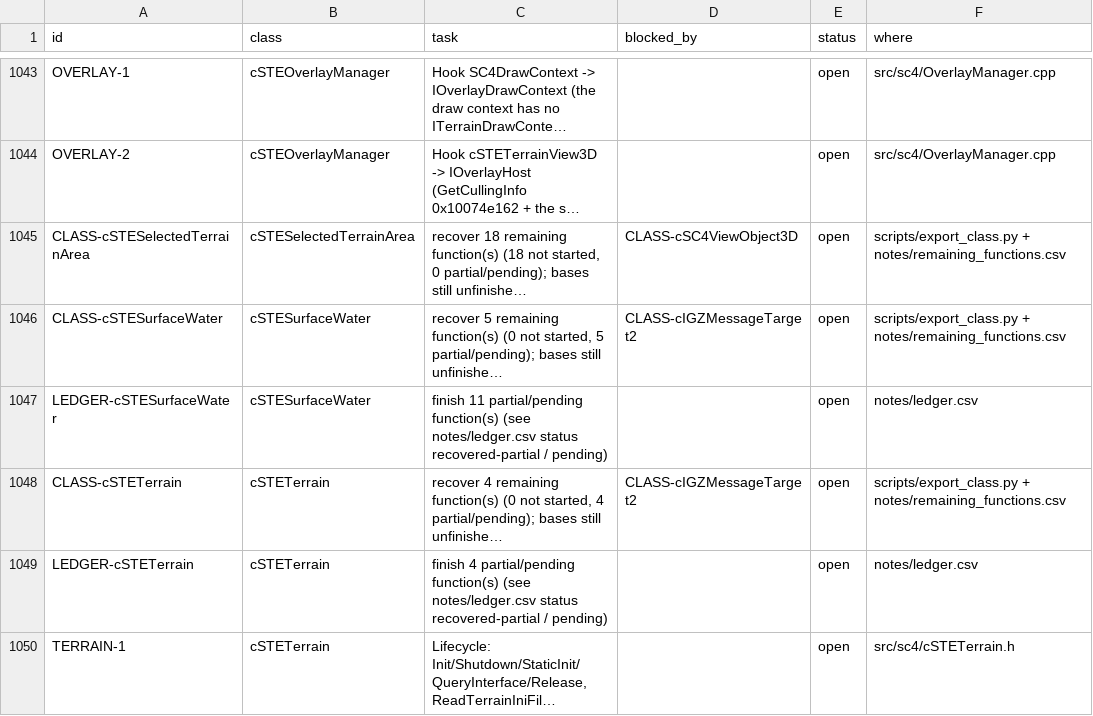
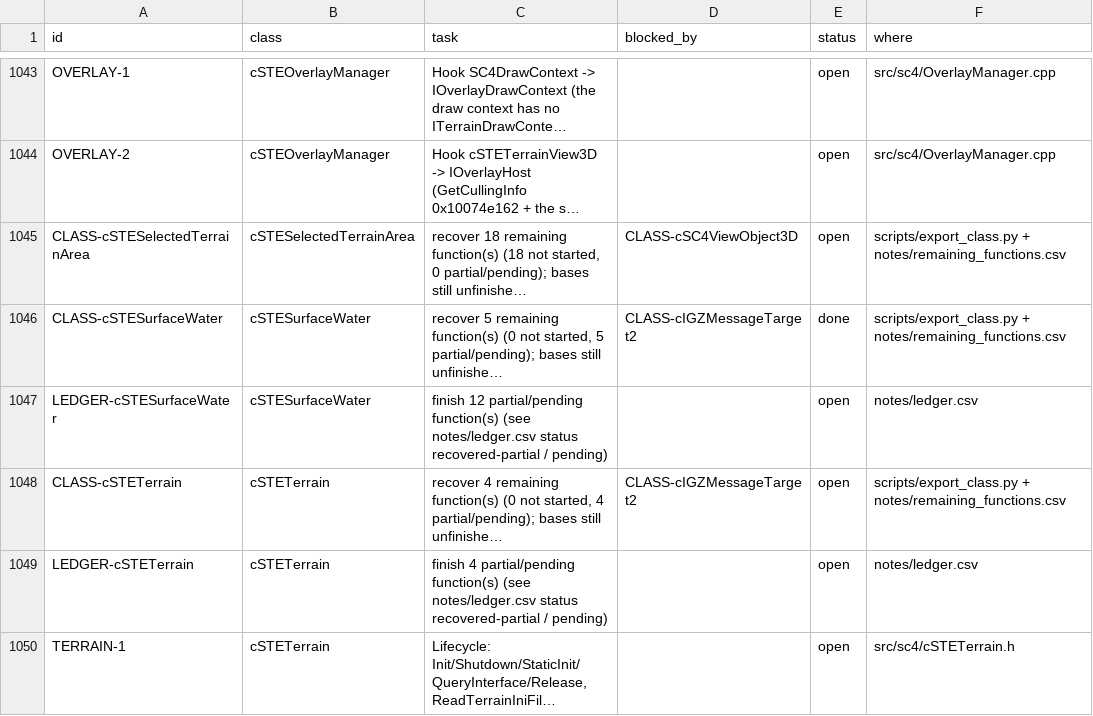
Before and after one commit to CadenKalez/DeSCAi4, a CSV file: notes/todo.csv, drawn as a sheet; only a part is shown, gaps mark what is left out; long unchanged cells end in …; the diff names each change by its address in the sheet, - before the commit and + after, or states it on an @@ line.

```diff
--- a/notes/todo.csv
+++ b/notes/todo.csv
-E1046 (status): open
+E1046 (status): done
-C1047 (task): finish 11 partial/pending function(s)…
+C1047 (task): finish 12 partial/pending function(s)…
```
Also changed, not shown: 10 other files.
